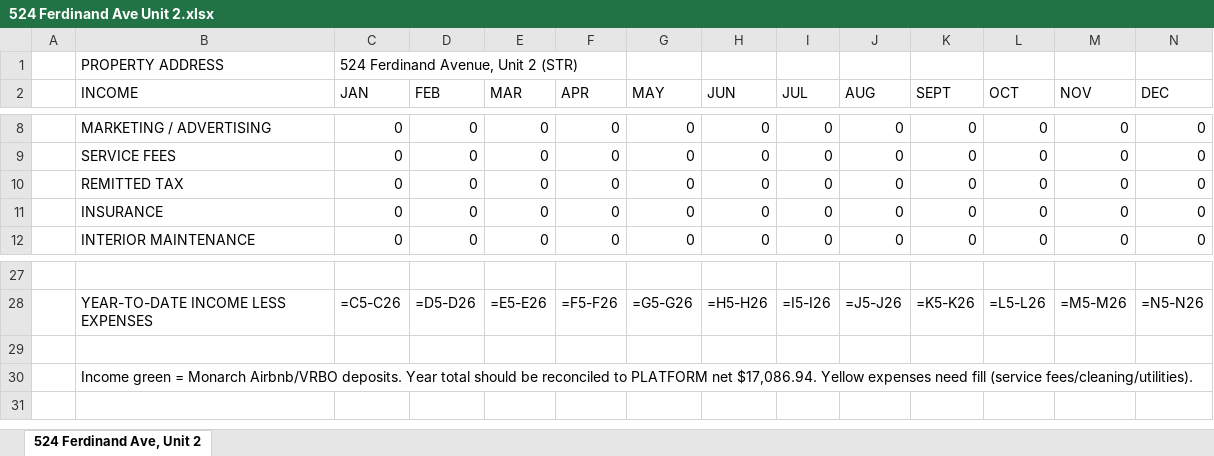
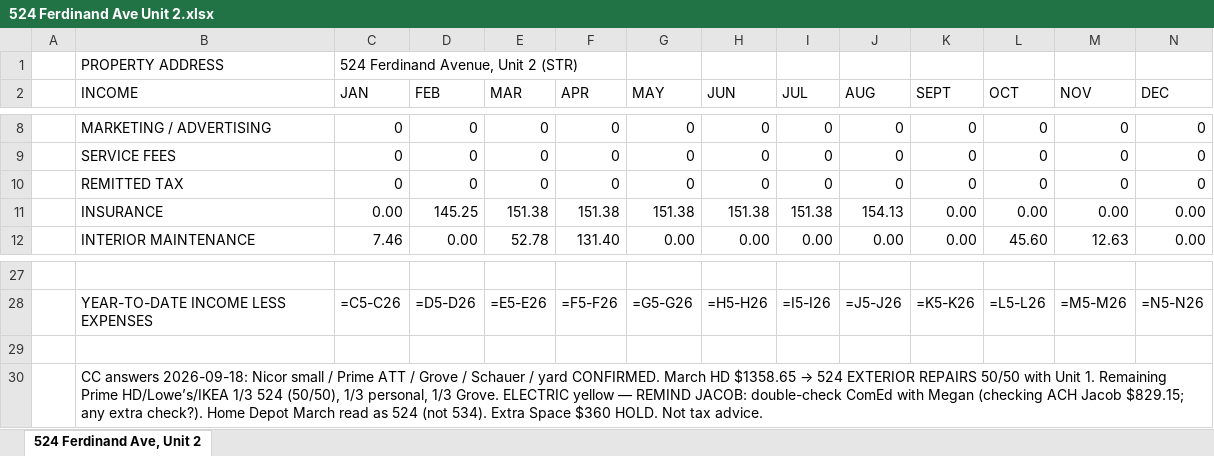
Before and after one commit to ColeyFineArts/flashcards, an Excel workbook: .cursor/scratch/tax_turbo_parts/524 Ferdinand Ave Unit 2.xlsx, sheet 524 Ferdinand Ave, Unit 2, drawn as a sheet; only a part is shown, gaps mark what is left out; values as stored, in another font and other column widths than the file's, no cell formats; formulas without a stored value are shown as written; the diff covers the shown part only; the diff names each change by its address in the sheet, - before the commit and + after, or states it on an @@ line.

```diff
--- a/.cursor/scratch/tax_turbo_parts/524 Ferdinand Ave Unit 2.xlsx (sheet 524 Ferdinand Ave, Unit 2)
+++ b/.cursor/scratch/tax_turbo_parts/524 Ferdinand Ave Unit 2.xlsx (sheet 524 Ferdinand Ave, Unit 2)
-C11 (JAN): 0
+C11 (JAN): 0.00
-D11 (FEB): 0
+D11 (FEB): 145.25
-E11 (MAR): 0
+E11 (MAR): 151.38
-F11 (APR): 0
+F11 (APR): 151.38
-G11 (MAY): 0
+G11 (MAY): 151.38
-H11 (JUN): 0
+H11 (JUN): 151.38
-I11 (JUL): 0
+I11 (JUL): 151.38
-J11 (AUG): 0
+J11 (AUG): 154.13
-K11:K12 (SEPT): 0
+K11:K12 (SEPT): 0.00
-L11 (OCT): 0
+L11 (OCT): 0.00
-M11 (NOV): 0
+M11 (NOV): 0.00
-N11:N12 (DEC): 0
+N11:N12 (DEC): 0.00
-C12 (JAN): 0
+C12 (JAN): 7.46
-D12 (FEB): 0
+D12 (FEB): 0.00
-E12 (MAR): 0
+E12 (MAR): 52.78
-F12 (APR): 0
+F12 (APR): 131.40
-G12 (MAY): 0
+G12 (MAY): 0.00
-H12 (JUN): 0
+H12 (JUN): 0.00
-I12 (JUL): 0
+I12 (JUL): 0.00
-J12 (AUG): 0
+J12 (AUG): 0.00
-L12 (OCT): 0
+L12 (OCT): 45.60
-M12 (NOV): 0
+M12 (NOV): 12.63
@@ B30 (INCOME): Income green = Monarch Airbnb/VRBO deposits. Year total should be reconciled to PLATFORM net $17,086.94. Yellow expenses need fill (service fees/cleaning/utilities). → CC answers 2026-09-18: Nicor small / Prime ATT / Grove / Schauer / yard CONFIRMED. March HD $1358.65 → 524 EXTERIOR REPAIRS 50/50 with Unit 1. Remaining Prime HD/Lowe’s/IKEA 1/3 524 (50/50), 1/3 personal, 1/3 Grove. ELECTRIC yellow — REMIND JACOB: double-check ComEd with Megan (checking ACH Jacob $829.15; any extra check?). Home Depot March read as 524 (not 534). Extra Space $360 HOLD. Not tax advice. @@
```
Also changed, not shown: 84 edited cells elsewhere in this sheet, cell formats, .cursor/scratch/Personal_Income_2025_Tax_Turbo.xlsx, .cursor/scratch/tax_turbo_deliverable/Personal_Income_2025_Tax_Turbo.xlsx, 22 other files.
